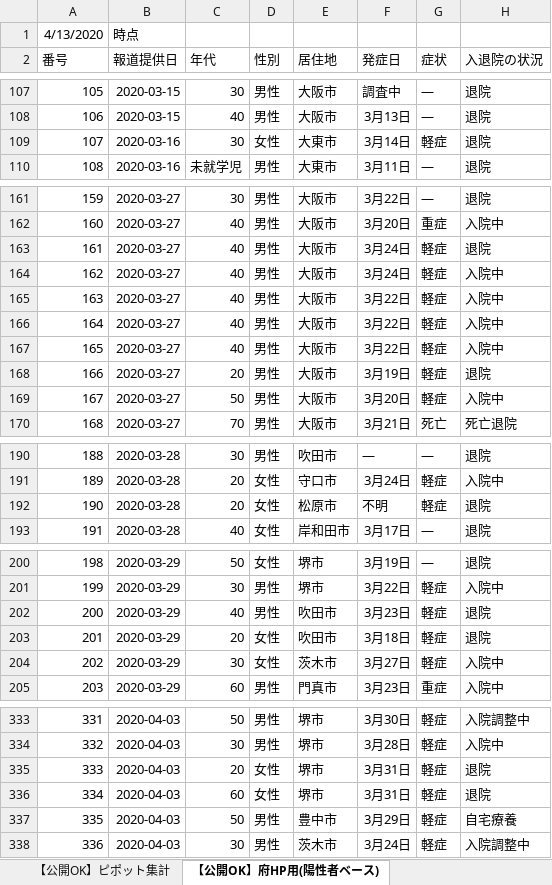
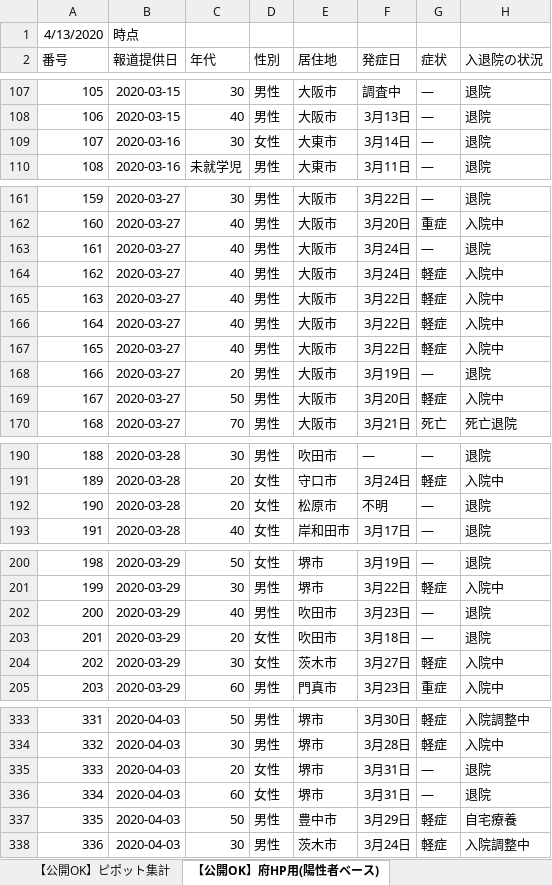
Before and after one commit to y-chan/covid19osaka-scraping, an Excel workbook: patients_and_inspections.xlsx, sheet 【公開OK】府HP用(陽性者ベース), drawn as a sheet; only a part is shown, gaps mark what is left out; values as stored, in another font and other column widths than the file's, no borders; the diff covers the shown part only; the diff names each change by its address in the sheet, - before the commit and + after, or states it on an @@ line.

```diff
--- a/patients_and_inspections.xlsx (sheet 【公開OK】府HP用(陽性者ベース))
+++ b/patients_and_inspections.xlsx (sheet 【公開OK】府HP用(陽性者ベース))
-G109 (症状): 軽症
+G109 (症状): ―
-G163 (症状): 軽症
+G163 (症状): ―
-G168 (症状): 軽症
+G168 (症状): ―
-G192 (症状): 軽症
+G192 (症状): ―
-G202:G203 (症状): 軽症
+G202:G203 (症状): ―
-G335:G336 (症状): 軽症
+G335:G336 (症状): ―
```
Also changed, not shown: 3 edited cells elsewhere in this sheet, sheet 【公開OK】ピポット集計, 1 other file.
